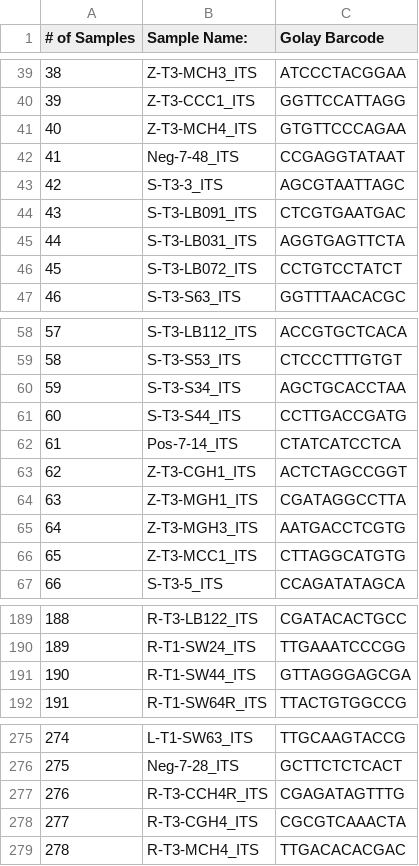
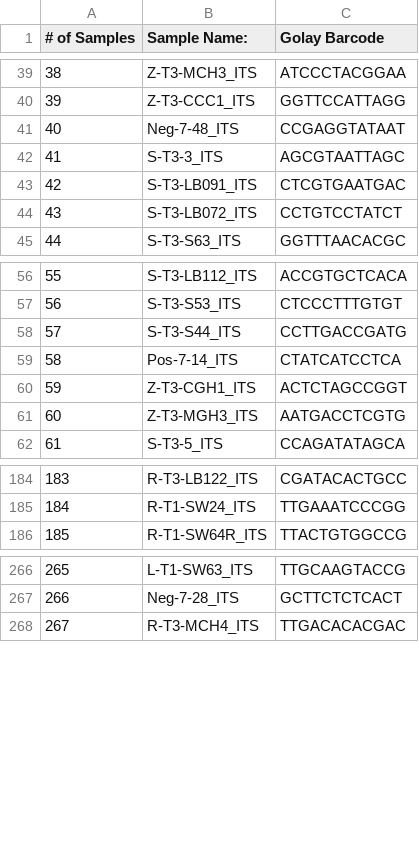
Before and after one commit to Citrus-HLB-Micro/Amplicon_PreProcess, a TSV file: ECDRE/Pool_7.ITS.tsv, drawn as a sheet; only a part is shown, gaps mark what is left out; removed rows and columns are numbered as before the commit, all else as after; the diff covers the shown part only; the diff names each change by its address in the sheet, - before the commit and + after, or states it on an @@ line.

Commit message:
remove skipped samples

```diff
--- a/ECDRE/Pool_7.ITS.tsv
+++ b/ECDRE/Pool_7.ITS.tsv
-row 41: 40 | Z-T3-MCH4_ITS | GTGTTCCCAGAA
@@ column A (# of Samples) renumbered from row 41 down @@
-row 45: 44 | S-T3-LB031_ITS | AGGTGAGTTCTA
-row 60: 59 | S-T3-S34_ITS | AGCTGCACCTAA
-row 64: 63 | Z-T3-MGH1_ITS | CGATAGGCCTTA
-row 66: 65 | Z-T3-MCC1_ITS | CTTAGGCATGTG
-row 191: 190 | R-T1-SW44_ITS | GTTAGGGAGCGA
-row 277: 276 | R-T3-CCH4R_ITS | CGAGATAGTTTG
-row 278: 277 | R-T3-CGH4_ITS | CGCGTCAAACTA
```
Also changed, not shown: 3 removed rows elsewhere in this file.
